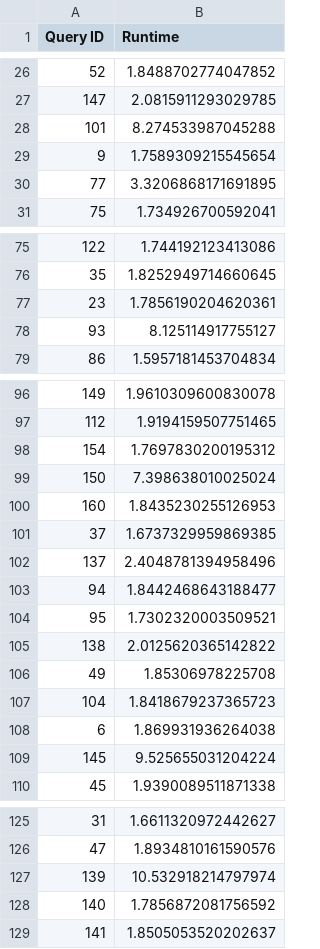
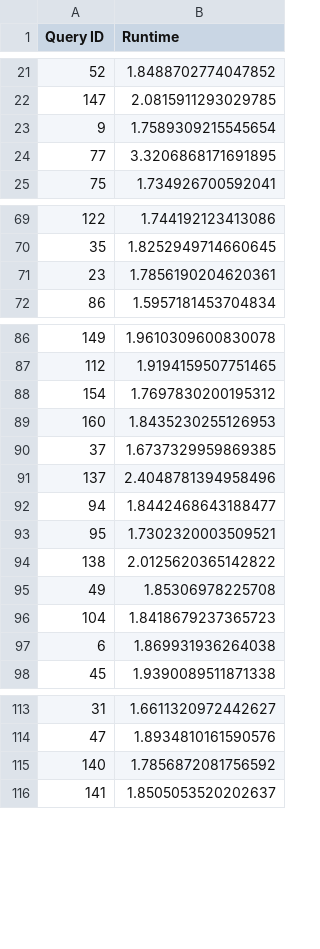
Before and after one commit to Tranway1/ClouDBench, a CSV file: benchmark/amazon/TPCDS_three_hours_runtime.csv, drawn as a sheet; only a part is shown, gaps mark what is left out; the diff covers the shown part only; the diff names each change by its address in the sheet, - before the commit and + after, or states it on an @@ line.

```diff
--- a/benchmark/amazon/TPCDS_three_hours_runtime.csv
+++ b/benchmark/amazon/TPCDS_three_hours_runtime.csv
-row 28: 101 | 8.274533987045288
-row 78: 93 | 8.125114917755127
-row 99: 150 | 7.398638010025024
-row 109: 145 | 9.525655031204224
-row 127: 139 | 10.532918214797974
```
Also changed, not shown: 8 removed rows elsewhere in this file, 13 other files.
